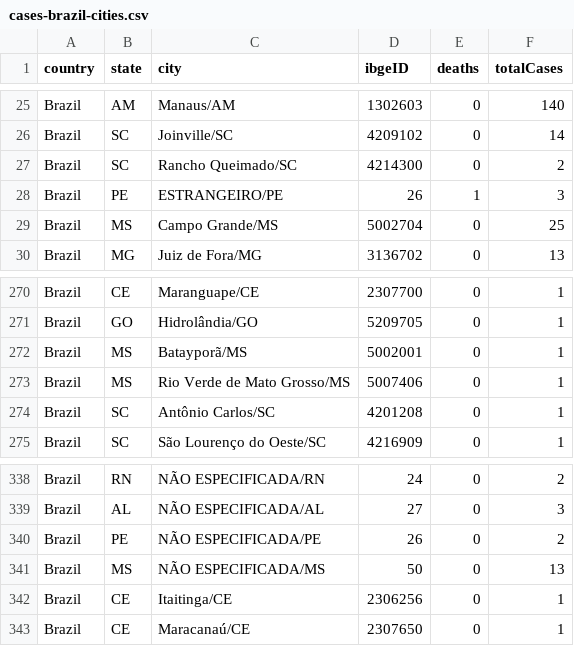
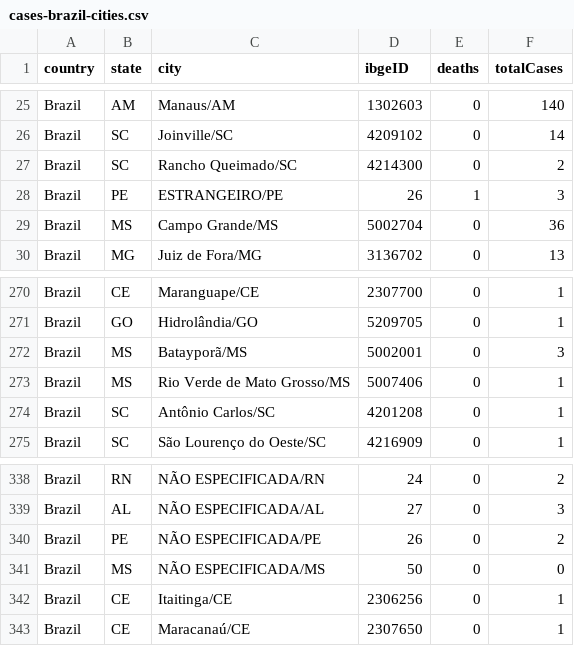
Before and after one commit to wcota/covid19br, a CSV file: cases-brazil-cities.csv, drawn as a sheet; only a part is shown, gaps mark what is left out.

```diff
--- a/cases-brazil-cities.csv
+++ b/cases-brazil-cities.csv
@@ -28,3 +28,3 @@ Brazil,SC,Rancho Queimado/SC,4214300,0,2
 Brazil,PE,ESTRANGEIRO/PE,26,1,3
-Brazil,MS,Campo Grande/MS,5002704,0,25
+Brazil,MS,Campo Grande/MS,5002704,0,36
 Brazil,MG,Juiz de Fora/MG,3136702,0,13
@@ -271,3 +271,3 @@ Brazil,CE,Maranguape/CE,2307700,0,1
 Brazil,GO,Hidrolândia/GO,5209705,0,1
-Brazil,MS,Batayporã/MS,5002001,0,1
+Brazil,MS,Batayporã/MS,5002001,0,3
 Brazil,MS,Rio Verde de Mato Grosso/MS,5007406,0,1
@@ -340,3 +340,3 @@ Brazil,AL,NÃO ESPECIFICADA/AL,27,0,3
 Brazil,PE,NÃO ESPECIFICADA/PE,26,0,2
-Brazil,MS,NÃO ESPECIFICADA/MS,50,0,13
+Brazil,MS,NÃO ESPECIFICADA/MS,50,0,0
 Brazil,CE,Itaitinga/CE,2306256,0,1
```
Also changed, not shown: cases-brazil-states.csv, cases-gps.csv.
